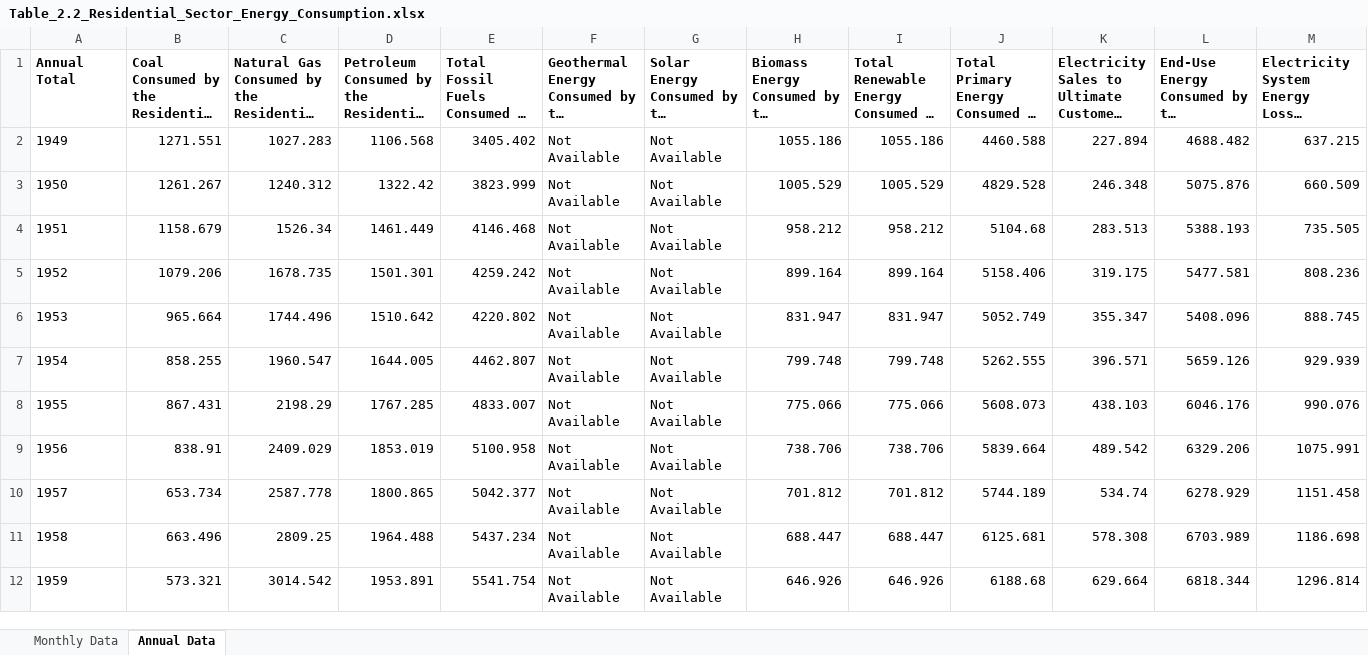
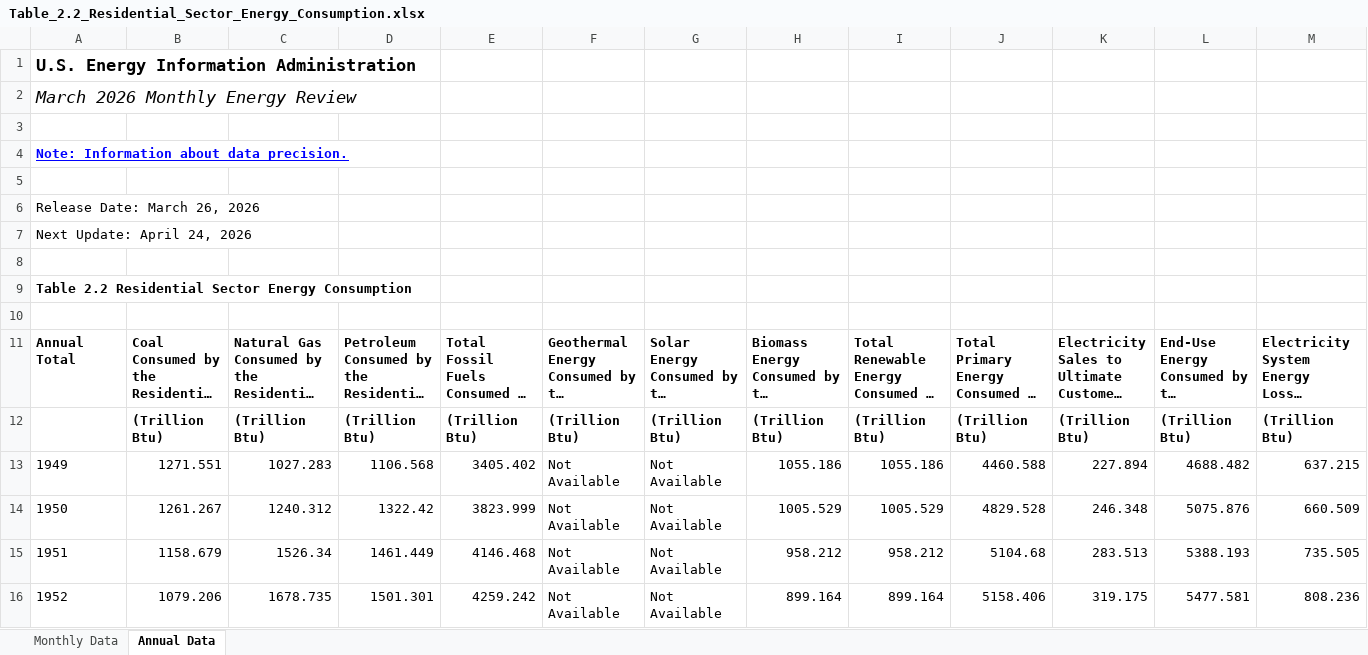
Before and after one commit to Tobywooo/EIA_Residential_Energy_Consumption_Time_Series_Forecasting, an Excel workbook: data/Table_2.2_Residential_Sector_Energy_Consumption.xlsx, sheet Annual Data, drawn as a sheet; only a part is shown; the shorter side is filled out with more unchanged rows; long unchanged cells end in …; values as stored, in another font and other column widths than the file's, no borders; rows hold the shown columns only; the diff names each change by its address in the sheet, - before the commit and + after, or states it on an @@ line.

```diff
--- a/data/Table_2.2_Residential_Sector_Energy_Consumption.xlsx (sheet Annual Data)
+++ b/data/Table_2.2_Residential_Sector_Energy_Consumption.xlsx (sheet Annual Data)
+row 1: U.S. Energy Information Administration
+row 2: March 2026 Monthly Energy Review
+row 3: (empty)
+row 4: Note: Information about data precision.
+row 5: (empty)
+row 6: Release Date: March 26, 2026
+row 7: Next Update: April 24, 2026
+row 8: (empty)
+row 9: Table 2.2 Residential Sector Energy Consumption
+row 10: (empty)
+row 12:  | (Trillion Btu) | (Trillion Btu) | (Trillion Btu) | (Trillion Btu) | (Trillion Btu) | (Trillion Btu) | (Trillion Btu) | (Trillion Btu) | (Trillion Btu) | (Trillion Btu) | (Trillion Btu) | (Trillion Btu)
```
Also changed, not shown: sheet Monthly Data, 16 other files.
